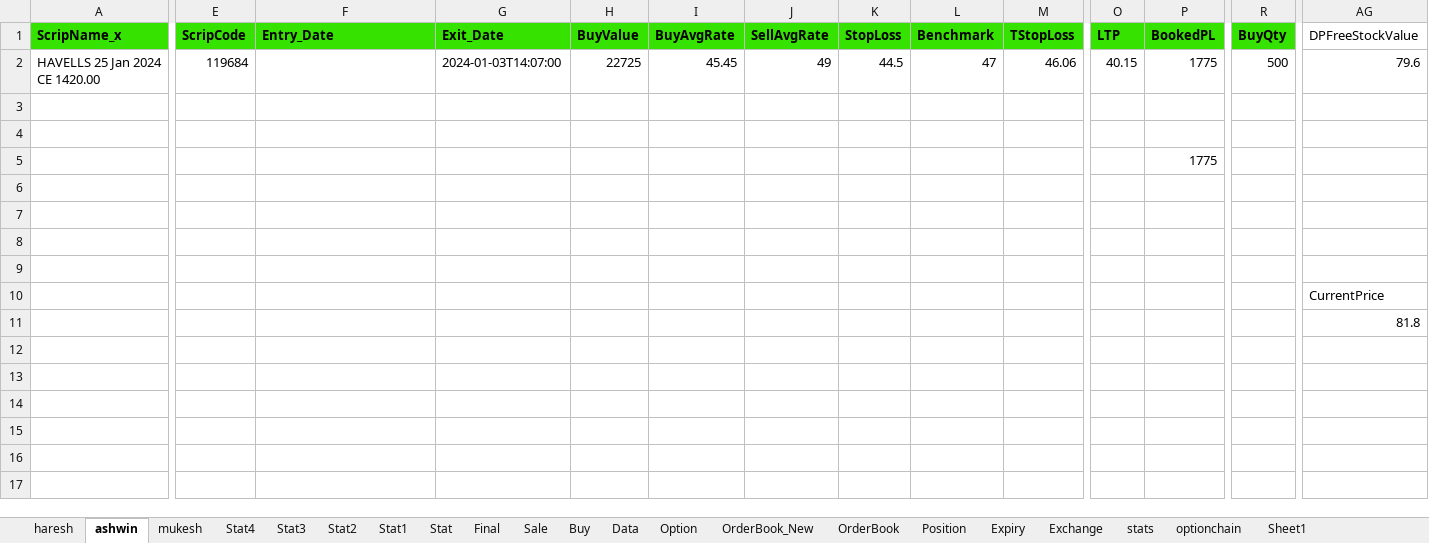
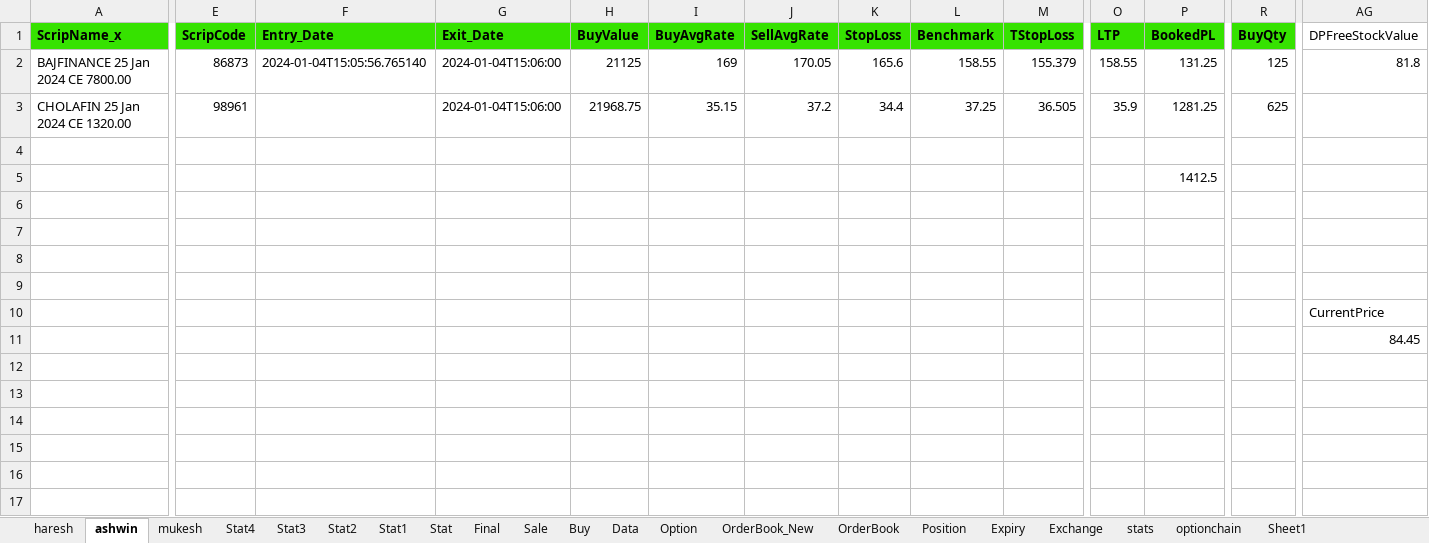
Before and after one commit to mkbairwa942/mkbairwa, an Excel workbook: Traling_stoploss_new.xlsx, sheet ashwin, drawn as a sheet; only a part is shown, gaps mark what is left out; values as stored, in another font and other column widths than the file's, no borders; removed rows and columns are numbered as before the commit, all else as after; rows hold the shown columns only; the diff covers the shown part only; the diff names each change by its address in the sheet, - before the commit and + after, or states it on an @@ line.

```diff
--- a/Traling_stoploss_new.xlsx (sheet ashwin)
+++ b/Traling_stoploss_new.xlsx (sheet ashwin)
-A2 (ScripName_x): HAVELLS 25 Jan 2024 CE 1420.00
+A2 (ScripName_x): BAJFINANCE 25 Jan 2024 CE 7800.00
-E2 (ScripCode): 119684
+E2 (ScripCode): 86873
-F2 (Entry_Date): (empty)
+F2 (Entry_Date): 2024-01-04T15:05:56.765140
-G2 (Exit_Date): 2024-01-03T14:07:00
+G2 (Exit_Date): 2024-01-04T15:06:00
-H2 (BuyValue): 22725
+H2 (BuyValue): 21125
-I2 (BuyAvgRate): 45.45
+I2 (BuyAvgRate): 169
-J2 (SellAvgRate): 49
+J2 (SellAvgRate): 170.05
-K2 (StopLoss): 44.5
+K2 (StopLoss): 165.6
-L2 (Benchmark): 47
+L2 (Benchmark): 158.55
-M2 (TStopLoss): 46.06
+M2 (TStopLoss): 155.379
-O2 (LTP): 40.15
+O2 (LTP): 158.55
-P2 (BookedPL): 1775
+P2 (BookedPL): 131.25
-R2 (BuyQty): 500
+R2 (BuyQty): 125
-AG2 (DPFreeStockValue): 79.6
+AG2 (DPFreeStockValue): 81.8
+row 3: CHOLAFIN 25 Jan 2024 CE 1320.00 | 98961 |  | 2024-01-04T15:06:00 | 21968.75 | 35.15 | 37.2 | 34.4 | 37.25 | 36.505 | 35.9 | 1281.25 | 625
-row 5: (empty)
+row 5:  |  |  |  |  |  |  |  |  |  |  | 1412.5
-row 5:  |  |  |  |  |  |  |  |  |  |  | 1775
-AG11 (DPFreeStockValue): 81.8
+AG11 (DPFreeStockValue): 84.45
```
Also changed, not shown: 27 edited cells elsewhere in this sheet, sheet Stat2, sheet Stat4, sheet haresh, Traling_stoploss.xlsx, 4 other files.
